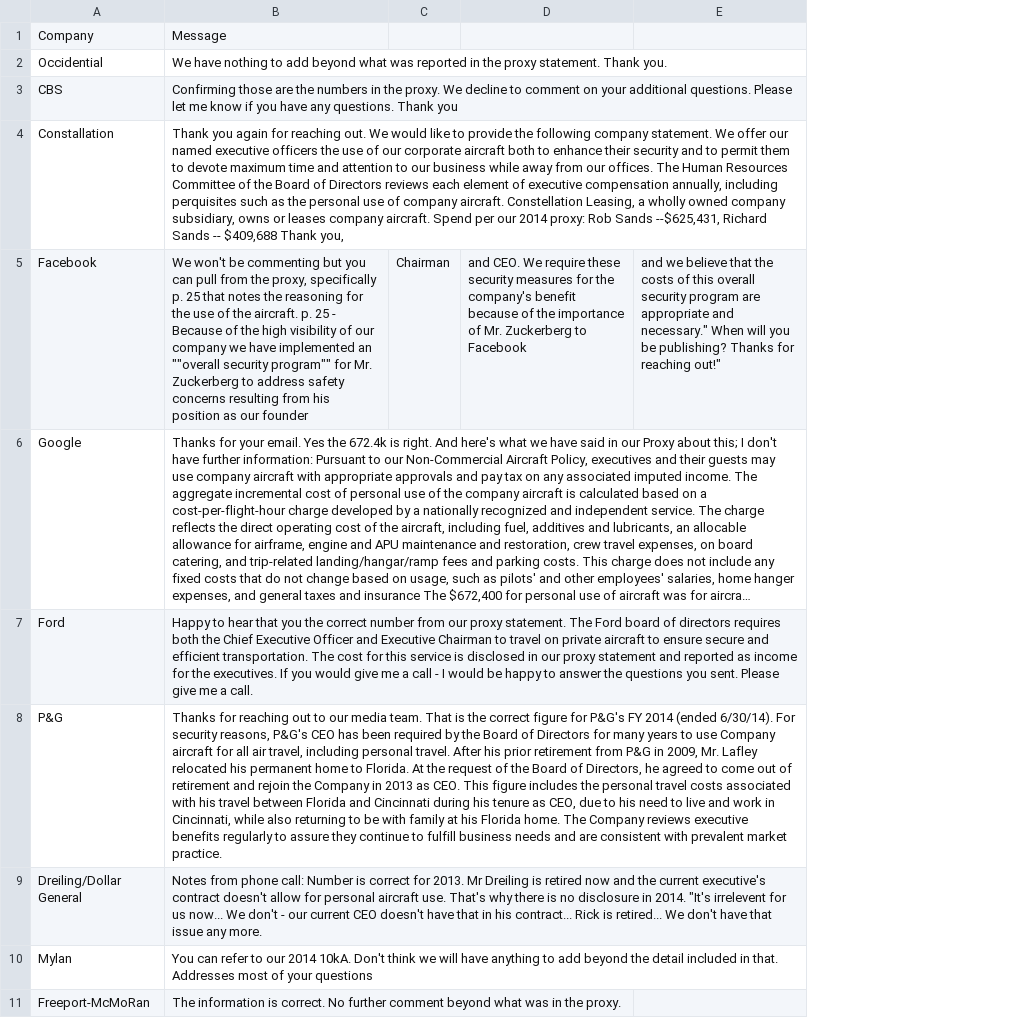
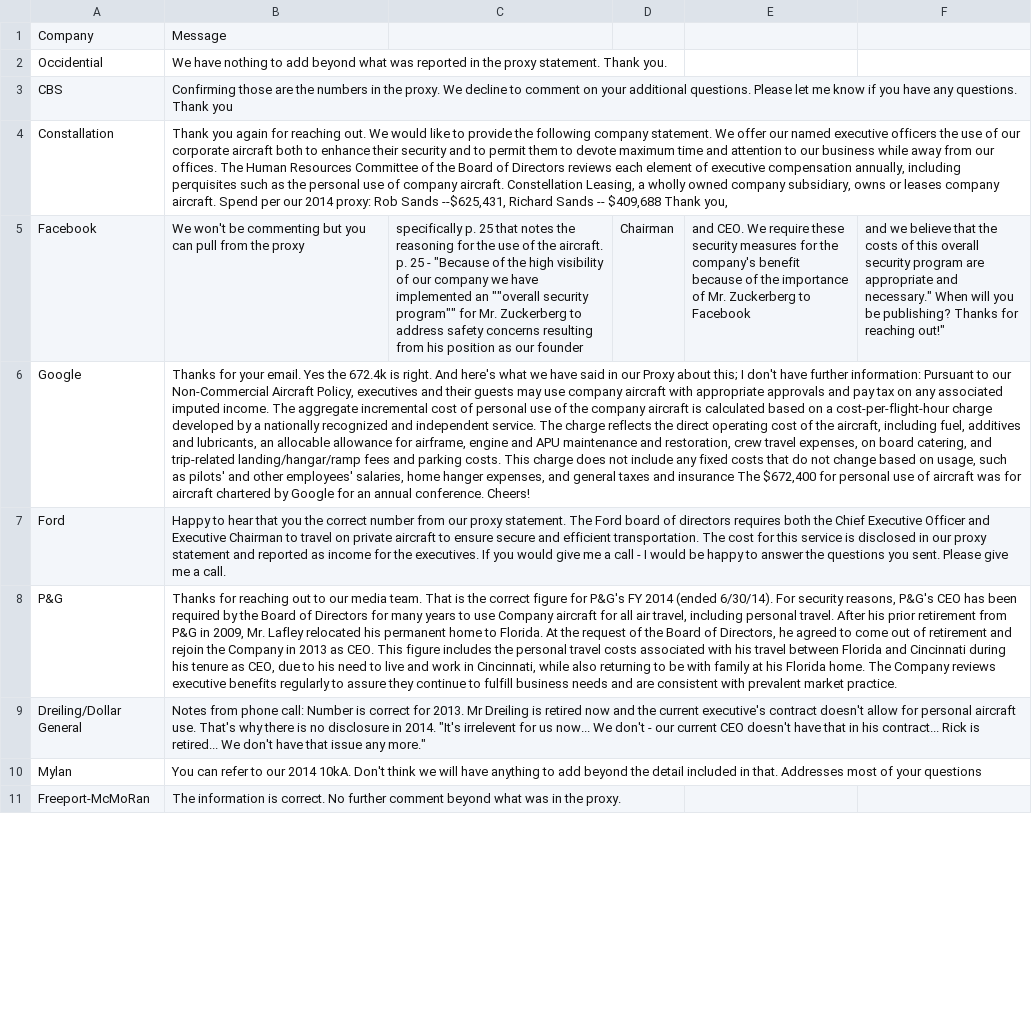
Before and after one commit to ft-interactive/jets, a CSV file: RScripts and data/companyresponses.csv, drawn as a sheet; only a part is shown; long unchanged cells end in …; the diff names each change by its address in the sheet, - before the commit and + after, or states it on an @@ line.

Commit message:
formatting fixes

```diff
--- a/RScripts and data/companyresponses.csv
+++ b/RScripts and data/companyresponses.csv
+column C, row 5: specifically p. 25 that notes the reasoning for the use of the aircraft. p. 25 - "Because of the high visibility of our company we have implemented an ""overall security program"" for Mr. Zuckerberg to address safety concerns resulting from his position as our founder
-B5: …from the proxy, specifically p. 25 that notes the reasoning for the use of the aircraft. p. 25 - Because of the high visibility of our company we have implemented an ""overall security program"" for Mr. Zuckerberg to address safety concerns resulting from his position as our founder
+B5: …from the proxy
-B9: …issue any more.
+B9: …issue any more."
```
